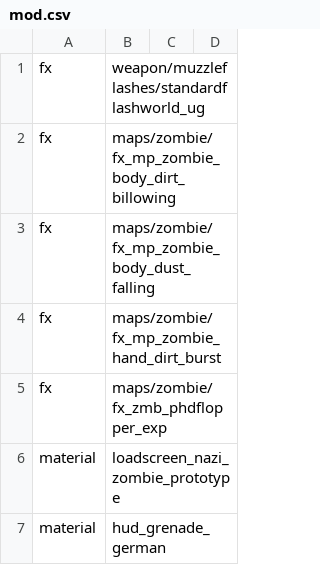
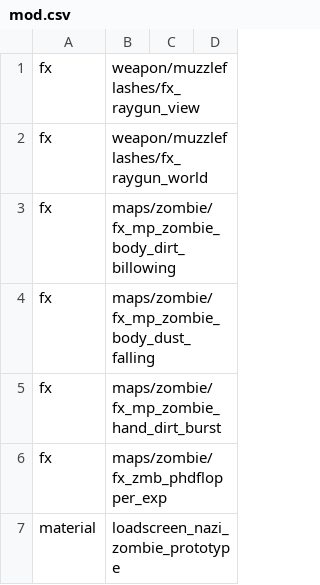
Before and after one commit to Keyware-Digital/NDU-Reloaded, a CSV file: mod.csv, drawn as a sheet; only a part is shown; the shorter side is filled out with more unchanged rows.

```diff
--- a/mod.csv
+++ b/mod.csv
@@ -1,2 +1,3 @@
-fx,weapon/muzzleflashes/standardflashworld_ug
+fx,weapon/muzzleflashes/fx_raygun_view
+fx,weapon/muzzleflashes/fx_raygun_world
 fx,maps/zombie/fx_mp_zombie_body_dirt_billowing
```
Also changed, not shown: 3 other files.
